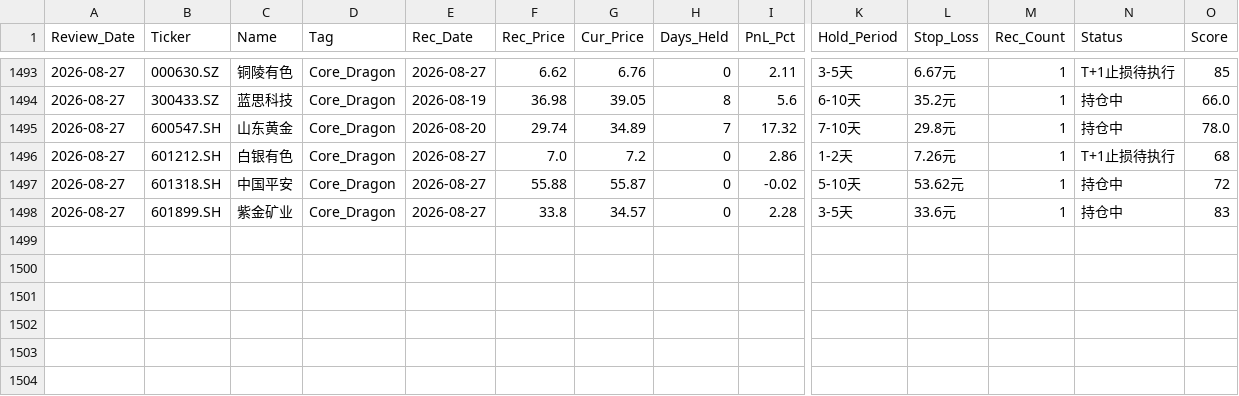
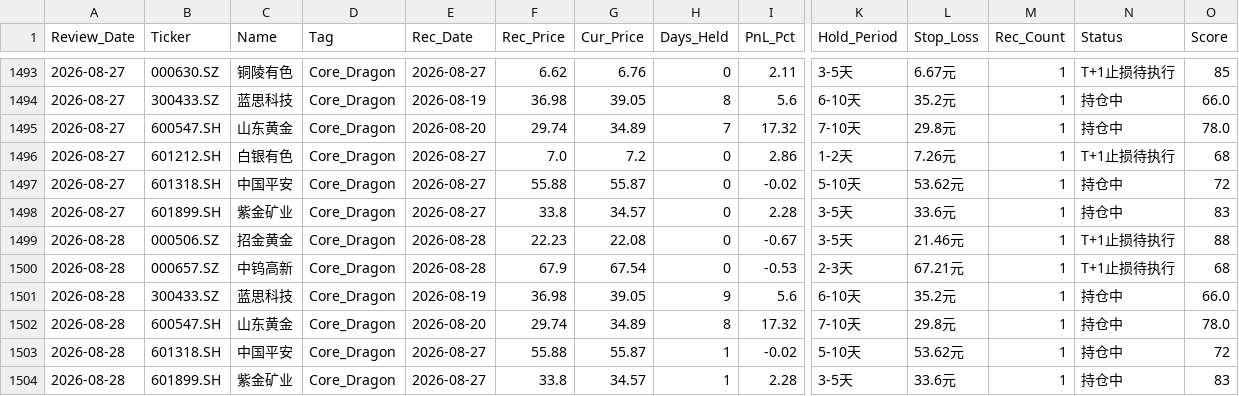
Before and after one commit to wijouyang-lab/a, a CSV file: review_history.csv, drawn as a sheet; only a part is shown, gaps mark what is left out; rows hold the shown columns only; the diff names each change by its address in the sheet, - before the commit and + after, or states it on an @@ line.

```diff
--- a/review_history.csv
+++ b/review_history.csv
+row 1499: 2026-08-28 | 000506.SZ | 招金黄金 | Core_Dragon | 2026-08-28 | 22.23 | 22.08 | 0 | -0.67 | 3-5天 | 21.46元 | 1 | T+1止损待执行 | 88
+row 1500: 2026-08-28 | 000657.SZ | 中钨高新 | Core_Dragon | 2026-08-28 | 67.9 | 67.54 | 0 | -0.53 | 2-3天 | 67.21元 | 1 | T+1止损待执行 | 68
+row 1501: 2026-08-28 | 300433.SZ | 蓝思科技 | Core_Dragon | 2026-08-19 | 36.98 | 39.05 | 9 | 5.6 | 6-10天 | 35.2元 | 1 | 持仓中 | 66.0
+row 1502: 2026-08-28 | 600547.SH | 山东黄金 | Core_Dragon | 2026-08-20 | 29.74 | 34.89 | 8 | 17.32 | 7-10天 | 29.8元 | 1 | 持仓中 | 78.0
+row 1503: 2026-08-28 | 601318.SH | 中国平安 | Core_Dragon | 2026-08-27 | 55.88 | 55.87 | 1 | -0.02 | 5-10天 | 53.62元 | 1 | 持仓中 | 72
+row 1504: 2026-08-28 | 601899.SH | 紫金矿业 | Core_Dragon | 2026-08-27 | 33.8 | 34.57 | 1 | 2.28 | 3-5天 | 33.6元 | 1 | 持仓中 | 83
```
Also changed, not shown: trade_history.csv, 1 other file.
